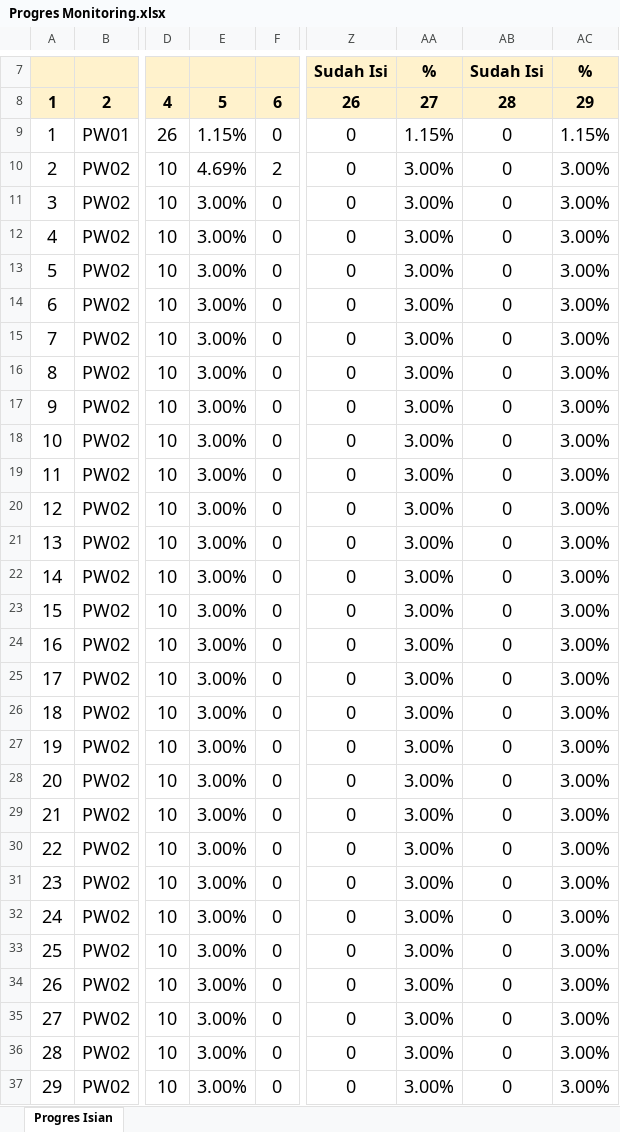
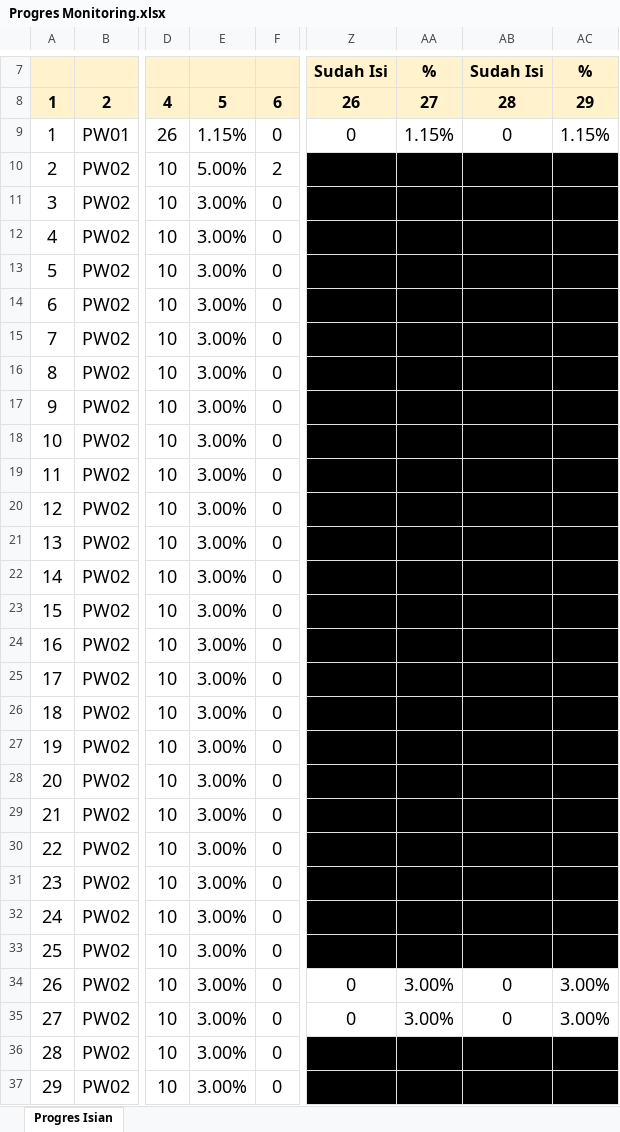
Before and after one commit to RY1997/SiAPP-Transda-v2, an Excel workbook: public/templates/Progres Monitoring.xlsx, sheet Progres Isian, drawn as a sheet; only a part is shown, gaps mark what is left out; values as stored, in another font and other column widths than the file's, no borders; charts and pictures and conditional formats not drawn; the diff covers the shown part only; the diff names each change by its address in the sheet, - before the commit and + after, or states it on an @@ line.

Commit message:
"Updated Progres Monitoring.xlsx template"

```diff
--- a/public/templates/Progres Monitoring.xlsx (sheet Progres Isian)
+++ b/public/templates/Progres Monitoring.xlsx (sheet Progres Isian)
-E10: 4.69%
+E10: 5.00%
-Z10:Z33: 0
+Z10:Z33: (empty)
-Z10:AC33 fill: none
+Z10:AC33 fill: #000000
-AA10:AA33: 3.00%
+AA10:AA33: (empty)
-AB10:AB33: 0
+AB10:AB33: (empty)
-AC10:AC33: 3.00%
+AC10:AC33: (empty)
-Z36:Z37: 0
+Z36:Z37: (empty)
-Z36:AC37 fill: none
+Z36:AC37 fill: #000000
-AA36:AA37: 3.00%
+AA36:AA37: (empty)
-AB36:AB37: 0
+AB36:AB37: (empty)
-AC36:AC37: 3.00%
+AC36:AC37: (empty)
```
Also changed, not shown: 20 edited cells and cell formats elsewhere in this sheet.
